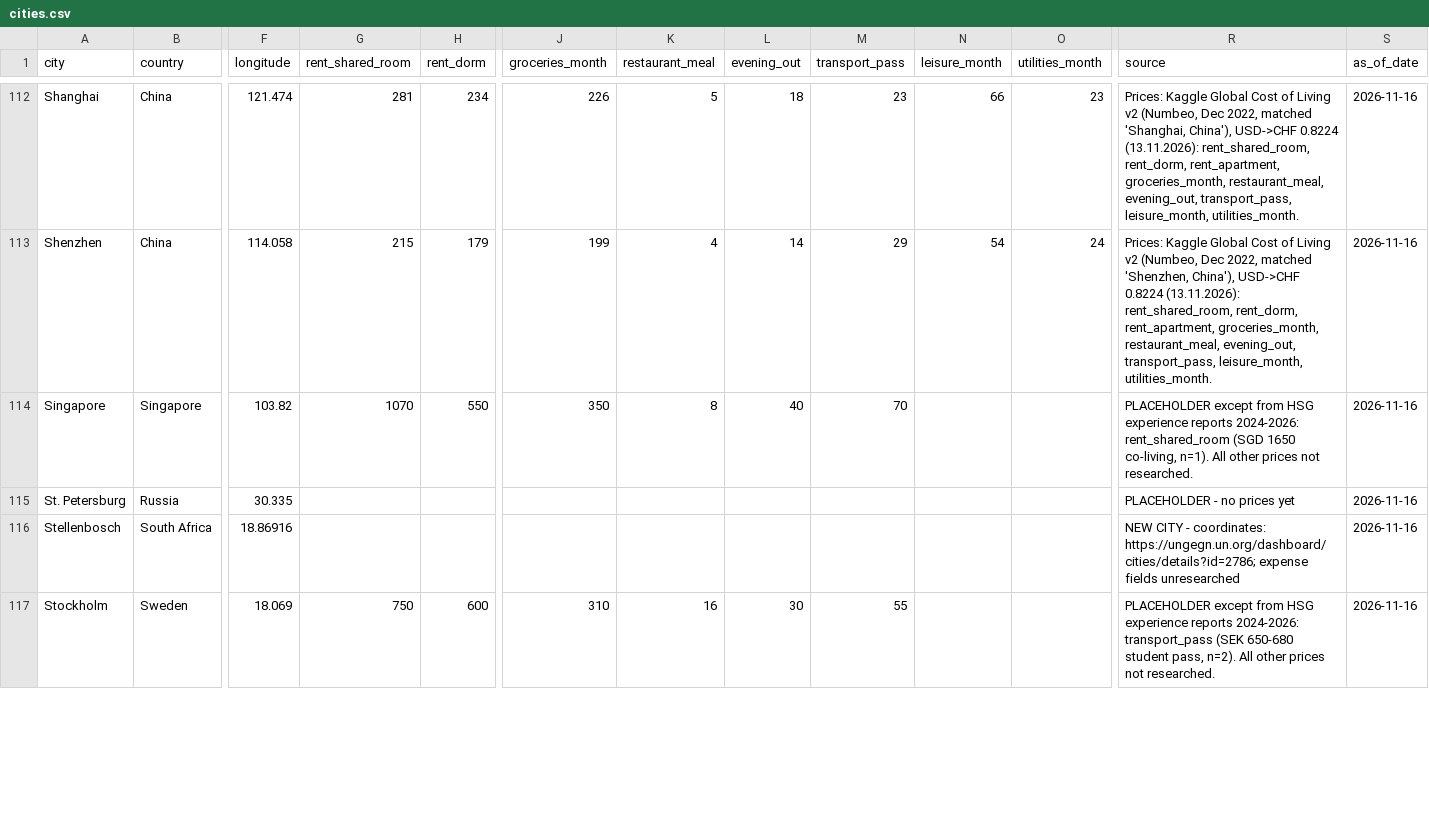
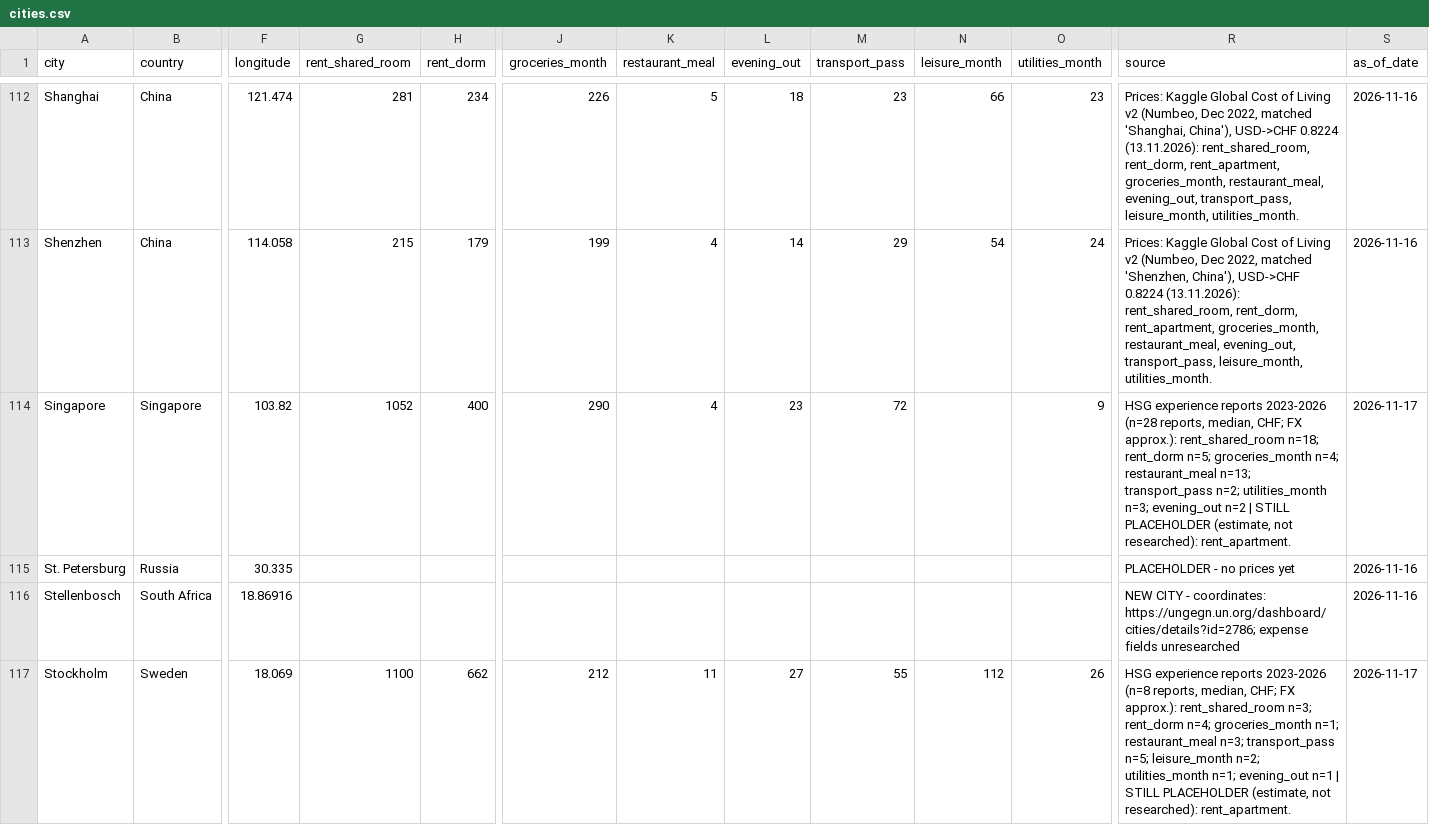
Before and after one commit to jdclarra/Project_CS, a CSV file: exchange_cost_planner/data/cities.csv, drawn as a sheet; only a part is shown, gaps mark what is left out; the diff covers the shown part only; the diff names each change by its address in the sheet, - before the commit and + after, or states it on an @@ line.

Commit message:
Add files via upload

```diff
--- a/exchange_cost_planner/data/cities.csv
+++ b/exchange_cost_planner/data/cities.csv
-G114 (rent_shared_room): 1070
+G114 (rent_shared_room): 1052
-H114 (rent_dorm): 550
+H114 (rent_dorm): 400
-J114 (groceries_month): 350
+J114 (groceries_month): 290
-K114 (restaurant_meal): 8
+K114 (restaurant_meal): 4
-L114 (evening_out): 40
+L114 (evening_out): 23
-M114 (transport_pass): 70
+M114 (transport_pass): 72
-O114 (utilities_month): (empty)
+O114 (utilities_month): 9
-R114 (source): PLACEHOLDER except from HSG experience reports 2024-2026: rent_shared_room (SGD 1650 co-living, n=1). All other prices not researched.
+R114 (source): HSG experience reports 2023-2026 (n=28 reports, median, CHF; FX approx.): rent_shared_room n=18; rent_dorm n=5; groceries_month n=4; restaurant_meal n=13; transport_pass n=2; utilities_month n=3; evening_out n=2 | STILL PLACEHOLDER (estimate, not researched): rent_apartment.
-S114 (as_of_date): 2026-11-16
+S114 (as_of_date): 2026-11-17
-G117 (rent_shared_room): 750
+G117 (rent_shared_room): 1100
-H117 (rent_dorm): 600
+H117 (rent_dorm): 662
-J117 (groceries_month): 310
+J117 (groceries_month): 212
-K117 (restaurant_meal): 16
+K117 (restaurant_meal): 11
-L117 (evening_out): 30
+L117 (evening_out): 27
-N117 (leisure_month): (empty)
+N117 (leisure_month): 112
-O117 (utilities_month): (empty)
+O117 (utilities_month): 26
-R117 (source): PLACEHOLDER except from HSG experience reports 2024-2026: transport_pass (SEK 650-680 student pass, n=2). All other prices not researched.
+R117 (source): HSG experience reports 2023-2026 (n=8 reports, median, CHF; FX approx.): rent_shared_room n=3; rent_dorm n=4; groceries_month n=1; restaurant_meal n=3; transport_pass n=5; leisure_month n=2; utilities_month n=1; evening_out n=1 | STILL PLACEHOLDER (estimate, not researched): rent_apartment.
-S117 (as_of_date): 2026-11-16
+S117 (as_of_date): 2026-11-17
```
Also changed, not shown: 156 edited cells elsewhere in this file.
